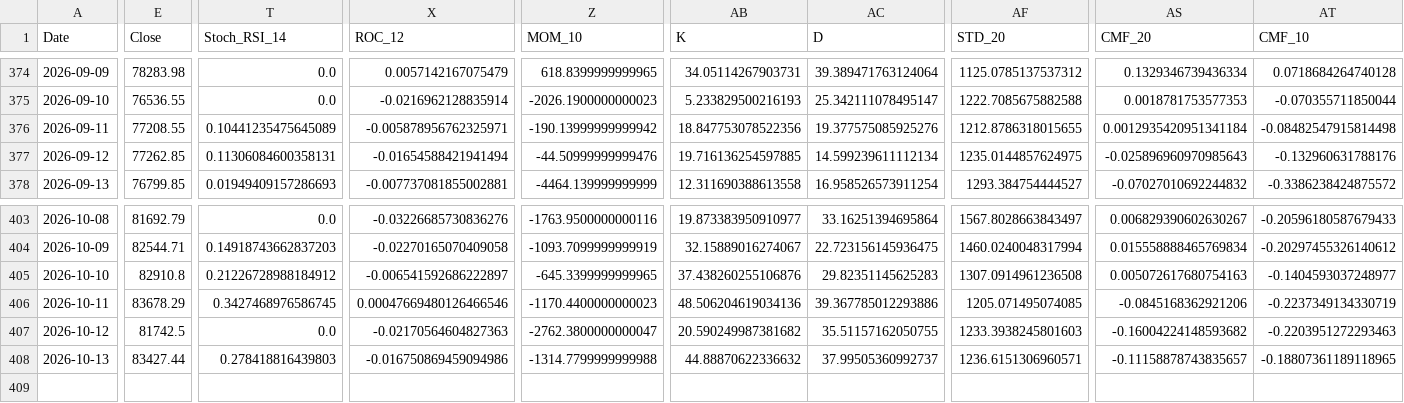
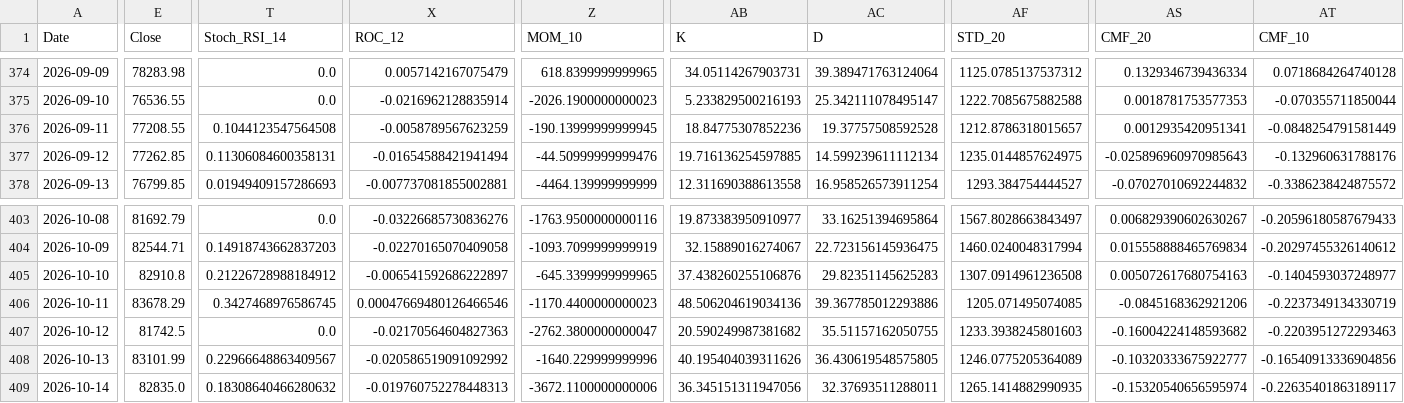
Before and after one commit to JintaoLiuorJoey/coinbase-ohlcv-data, a CSV file: data/BTC_aggregated.csv, drawn as a sheet; only a part is shown, gaps mark what is left out; rows hold the shown columns only; the diff covers the shown part only; the diff names each change by its address in the sheet, - before the commit and + after, or states it on an @@ line.

```diff
--- a/data/BTC_aggregated.csv
+++ b/data/BTC_aggregated.csv
-T376 (Stoch_RSI_14): 0.10441235475645089
+T376 (Stoch_RSI_14): 0.1044123547564508
-X376 (ROC_12): -0.005878956762325971
+X376 (ROC_12): -0.0058789567623259
-Z376 (MOM_10): -190.13999999999942
+Z376 (MOM_10): -190.13999999999945
-AB376 (K): 18.847753078522356
+AB376 (K): 18.84775307852236
-AC376 (D): 19.377575085925276
+AC376 (D): 19.37757508592528
-AF376 (STD_20): 1212.8786318015655
+AF376 (STD_20): 1212.8786318015657
-AS376 (CMF_20): 0.0012935420951341184
+AS376 (CMF_20): 0.0012935420951341
-AT376 (CMF_10): -0.08482547915814498
+AT376 (CMF_10): -0.0848254791581449
-E408 (Close): 83427.44
+E408 (Close): 83101.99
-T408 (Stoch_RSI_14): 0.278418816439803
+T408 (Stoch_RSI_14): 0.22966648863409567
-X408 (ROC_12): -0.016750869459094986
+X408 (ROC_12): -0.020586519091092992
-Z408 (MOM_10): -1314.7799999999988
+Z408 (MOM_10): -1640.229999999996
-AB408 (K): 44.88870622336632
+AB408 (K): 40.195404039311626
-AC408 (D): 37.99505360992737
+AC408 (D): 36.430619548575805
-AF408 (STD_20): 1236.6151306960571
+AF408 (STD_20): 1246.0775205364089
-AS408 (CMF_20): -0.11158878743835657
+AS408 (CMF_20): -0.10320333675922777
-AT408 (CMF_10): -0.18807361189118965
+AT408 (CMF_10): -0.16540913336904856
+row 409: 2026-10-14 | 82835.0 | 0.18308640466280632 | -0.019760752278448313 | -3672.1100000000006 | 36.345151311947056 | 32.37693511288011 | 1265.1414882990935 | -0.15320540656595974 | -0.22635401863189117
```
Also changed, not shown: 27 edited cells elsewhere in this file, data/ETH_aggregated.csv, data/XRP_aggregated.csv.
